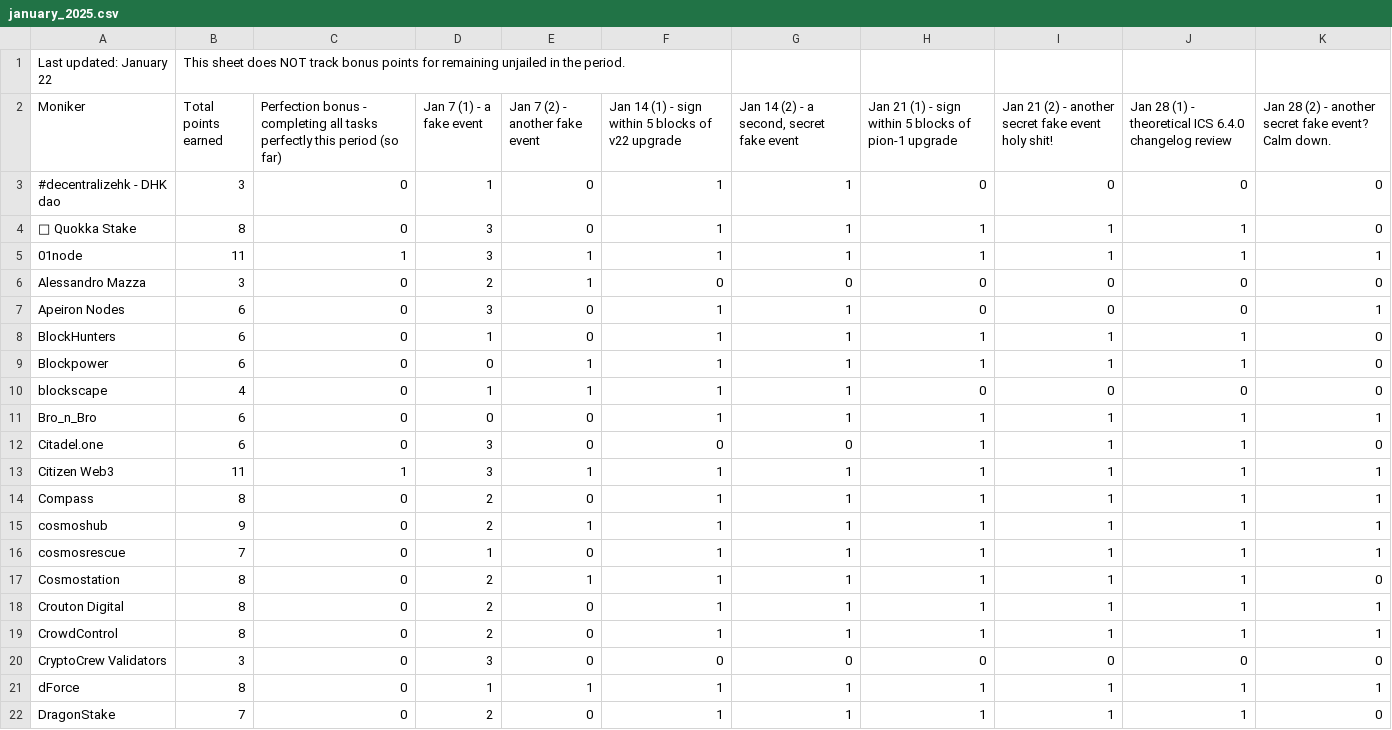
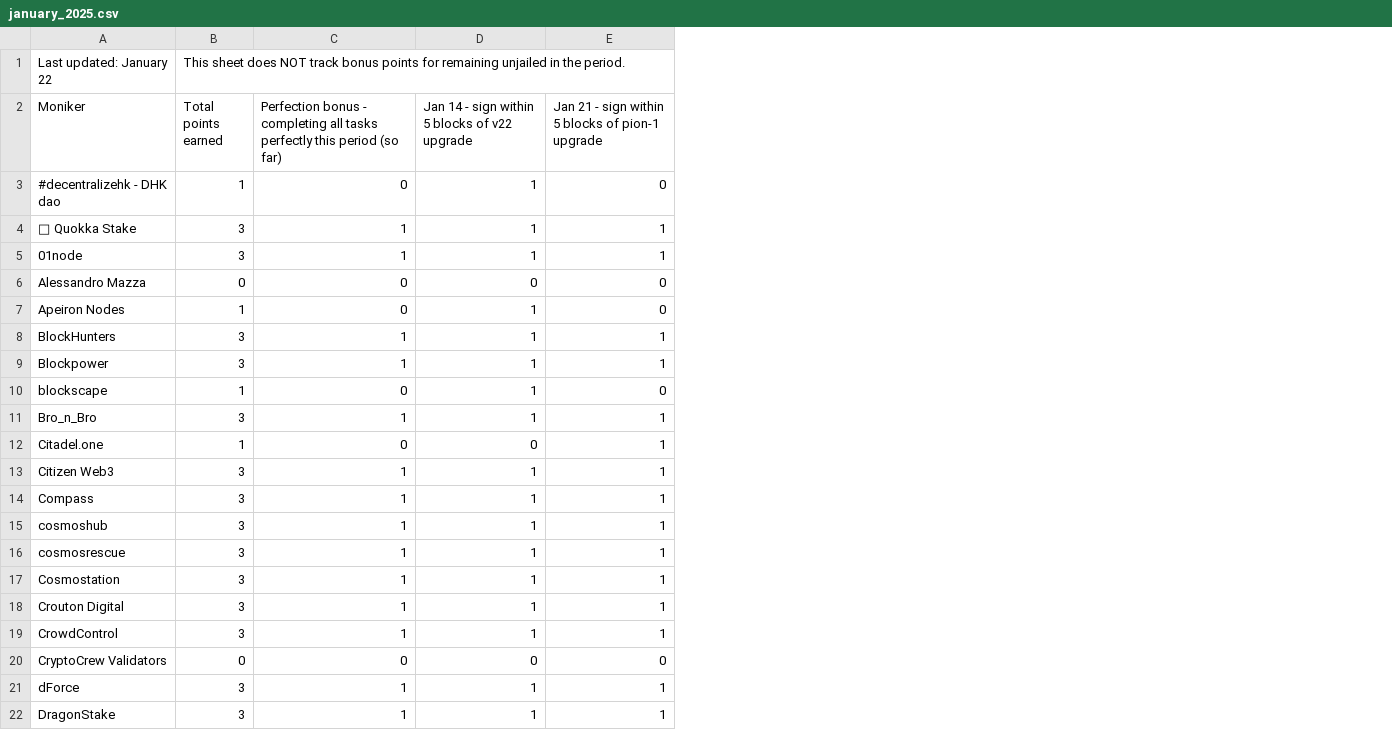
Before and after one commit to hyphacoop/site-for-TIP-data, a CSV file: data/january_2025.csv, drawn as a sheet; only a part is shown; removed rows and columns are numbered as before the commit, all else as after; the diff covers the shown part only; the diff names each change by its address in the sheet, - before the commit and + after, or states it on an @@ line.

```diff
--- a/data/january_2025.csv
+++ b/data/january_2025.csv
-column D (Jan 7 (1) - a fake event), rows 3-22: 1 | 3 | 3 | 2 | 3 | 1 | 0 | 1 | 0 | 3 | 3 | 2 | 2 | 1 | 2 | 2 | 2 | 3 | 1 | 2
-column E (Jan 7 (2) - another fake event), rows 3-22: 0 | 0 | 1 | 1 | 0 | 0 | 1 | 1 | 0 | 0 | 1 | 0 | 1 | 0 | 1 | 0 | 0 | 0 | 1 | 0
-column H, rows 2-22: Jan 21 (1) - sign within 5 blocks of pion-1 upgrade | 0 | 1 | 1 | 0 | 0 | 1 | 1 | 0 | 1 | 1 | 1 | 1 | 1 | 1 | 1 | 1 | 1 | 0 | 1 | 1
-column I, rows 2-22: Jan 21 (2) - another secret fake event holy shit! | 0 | 1 | 1 | 0 | 0 | 1 | 1 | 0 | 1 | 1 | 1 | 1 | 1 | 1 | 1 | 1 | 1 | 0 | 1 | 1
-column J, rows 2-22: Jan 28 (1) - theoretical ICS 6.4.0 changelog review | 0 | 1 | 1 | 0 | 0 | 1 | 1 | 0 | 1 | 1 | 1 | 1 | 1 | 1 | 1 | 1 | 1 | 0 | 1 | 1
-column K, rows 2-22: Jan 28 (2) - another secret fake event? Calm down. | 0 | 0 | 1 | 0 | 1 | 0 | 0 | 0 | 1 | 0 | 1 | 1 | 1 | 1 | 0 | 1 | 1 | 0 | 1 | 0
-D2: Jan 14 (1) - sign…
+D2: Jan 14 - sign…
-E2: Jan 14 (2) - a second, secret fake event
+E2: Jan 21 - sign within 5 blocks of pion-1 upgrade
-B3 (Total points earned): 3
+B3 (Total points earned): 1
-E3: 1
+E3: 0
-B4 (Total points earned): 8
+B4 (Total points earned): 3
-C4: 0
+C4: 1
-B5 (Total points earned): 11
+B5 (Total points earned): 3
-B6 (Total points earned): 3
+B6 (Total points earned): 0
-B7 (Total points earned): 6
+B7 (Total points earned): 1
-E7: 1
+E7: 0
-B8:B9 (Total points earned): 6
+B8:B9 (Total points earned): 3
-C8:C9: 0
+C8:C9: 1
-B10 (Total points earned): 4
+B10 (Total points earned): 1
-E10: 1
+E10: 0
-B11 (Total points earned): 6
+B11 (Total points earned): 3
-C11: 0
+C11: 1
-B12 (Total points earned): 6
+B12 (Total points earned): 1
-E12: 0
+E12: 1
-B13 (Total points earned): 11
+B13 (Total points earned): 3
-B14 (Total points earned): 8
+B14 (Total points earned): 3
-C14:C19: 0
+C14:C19: 1
-B15 (Total points earned): 9
+B15 (Total points earned): 3
-B16 (Total points earned): 7
+B16 (Total points earned): 3
-B17:B19 (Total points earned): 8
+B17:B19 (Total points earned): 3
-B20 (Total points earned): 3
+B20 (Total points earned): 0
-B21 (Total points earned): 8
+B21 (Total points earned): 3
-C21:C22: 0
+C21:C22: 1
-B22 (Total points earned): 7
+B22 (Total points earned): 3
```
Also changed, not shown: 72 edited cells elsewhere in this file, 5 other files.
